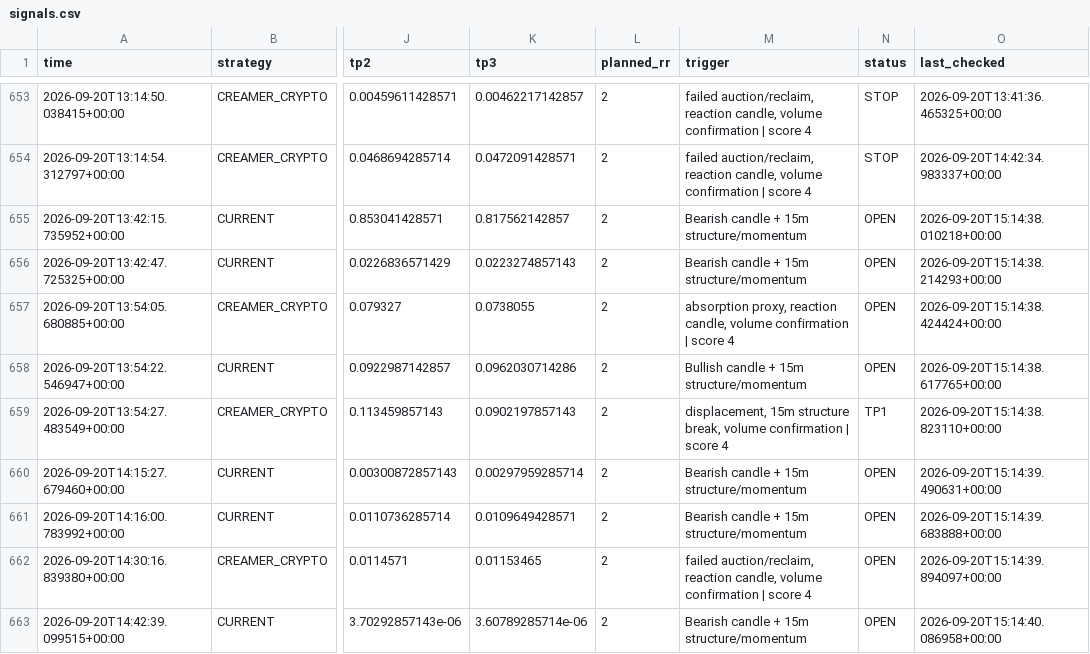
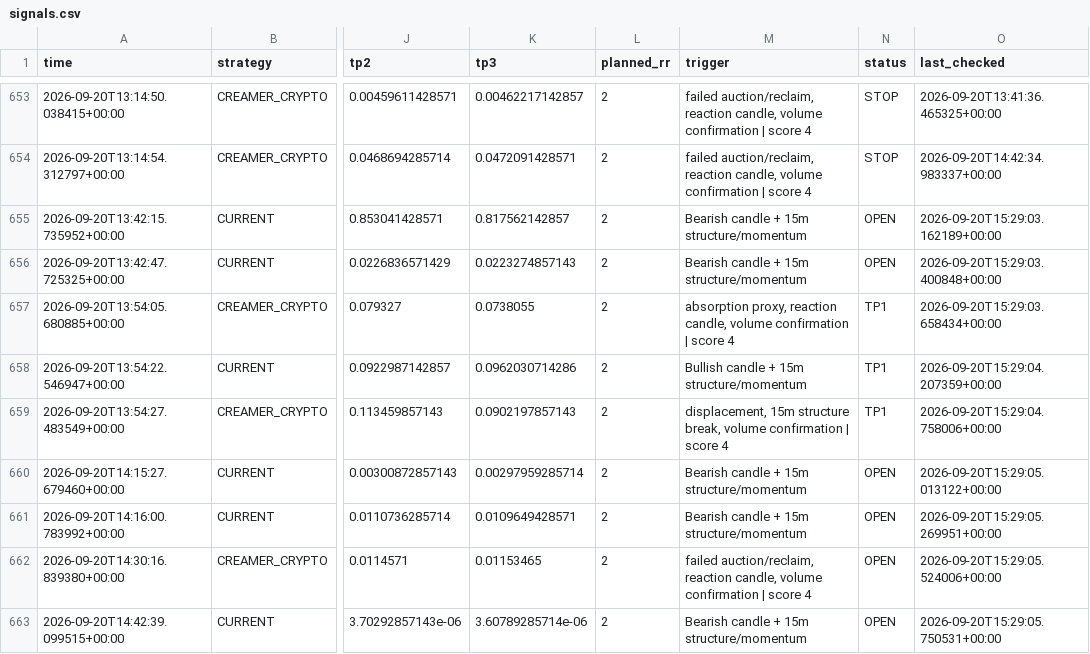
Before and after one commit to kdb9vj98fh-cmd/Crypto-scanner, a CSV file: signals.csv, drawn as a sheet; only a part is shown, gaps mark what is left out; the diff covers the shown part only; the diff names each change by its address in the sheet, - before the commit and + after, or states it on an @@ line.

```diff
--- a/signals.csv
+++ b/signals.csv
-O655 (last_checked): 2026-09-20T15:14:38.010218+00:00
+O655 (last_checked): 2026-09-20T15:29:03.162189+00:00
-O656 (last_checked): 2026-09-20T15:14:38.214293+00:00
+O656 (last_checked): 2026-09-20T15:29:03.400848+00:00
-N657:N658 (status): OPEN
+N657:N658 (status): TP1
-O657 (last_checked): 2026-09-20T15:14:38.424424+00:00
+O657 (last_checked): 2026-09-20T15:29:03.658434+00:00
-O658 (last_checked): 2026-09-20T15:14:38.617765+00:00
+O658 (last_checked): 2026-09-20T15:29:04.207359+00:00
-O659 (last_checked): 2026-09-20T15:14:38.823110+00:00
+O659 (last_checked): 2026-09-20T15:29:04.758006+00:00
-O660 (last_checked): 2026-09-20T15:14:39.490631+00:00
+O660 (last_checked): 2026-09-20T15:29:05.013122+00:00
-O661 (last_checked): 2026-09-20T15:14:39.683888+00:00
+O661 (last_checked): 2026-09-20T15:29:05.269951+00:00
-O662 (last_checked): 2026-09-20T15:14:39.894097+00:00
+O662 (last_checked): 2026-09-20T15:29:05.524006+00:00
-O663 (last_checked): 2026-09-20T15:14:40.086958+00:00
+O663 (last_checked): 2026-09-20T15:29:05.750531+00:00
```
Also changed, not shown: 1 added row and 146 edited cells elsewhere in this file.
